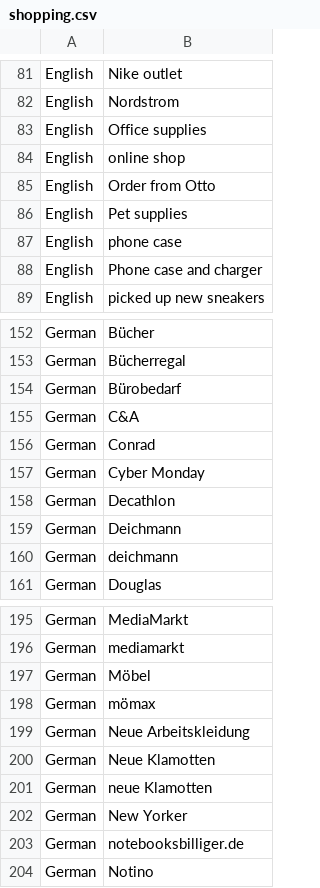
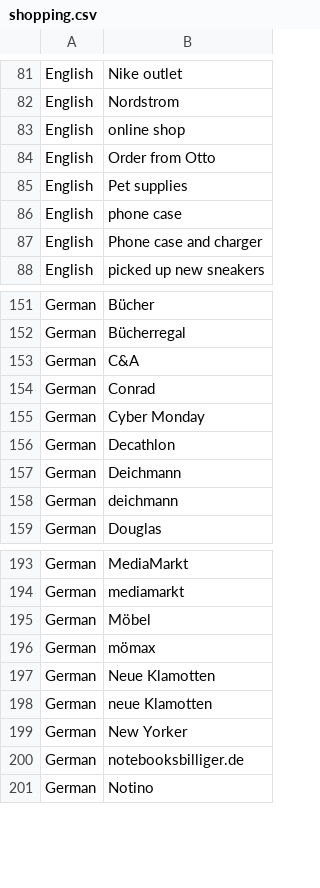
Before and after one commit to Teelevision/neugesplitter, a CSV file: docs/categories/training/shopping.csv, drawn as a sheet; only a part is shown, gaps mark what is left out; the diff names each change by its address in the sheet, - before the commit and + after, or states it on an @@ line.

```diff
--- a/docs/categories/training/shopping.csv
+++ b/docs/categories/training/shopping.csv
-row 83: English | Office supplies
-row 154: German | Bürobedarf
-row 199: German | Neue Arbeitskleidung
```
Also changed, not shown: docs/categories/training/transfer.csv, 13 other files.
